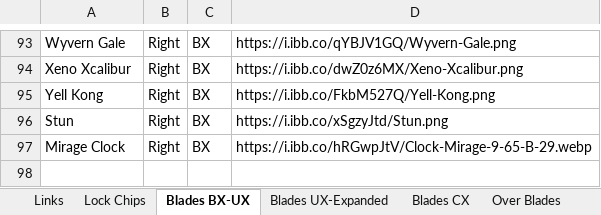
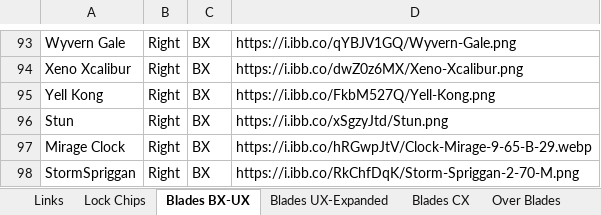
Before and after one commit to paparapas/BBPT-League-and-Player-Report, an Excel workbook: Dataset_BeybladeParts_Final_Images.xlsx, sheet Blades BX-UX, drawn as a sheet; only a part is shown, gaps mark what is left out; values as stored, in another font and other column widths than the file's, no borders; the diff names each change by its address in the sheet, - before the commit and + after, or states it on an @@ line.

Commit message:
Add files via upload

```diff
--- a/Dataset_BeybladeParts_Final_Images.xlsx (sheet Blades BX-UX)
+++ b/Dataset_BeybladeParts_Final_Images.xlsx (sheet Blades BX-UX)
+row 98: StormSpriggan | Right | BX | https://i.ibb.co/RkChfDqK/Storm-Spriggan-2-70-M.png
```
